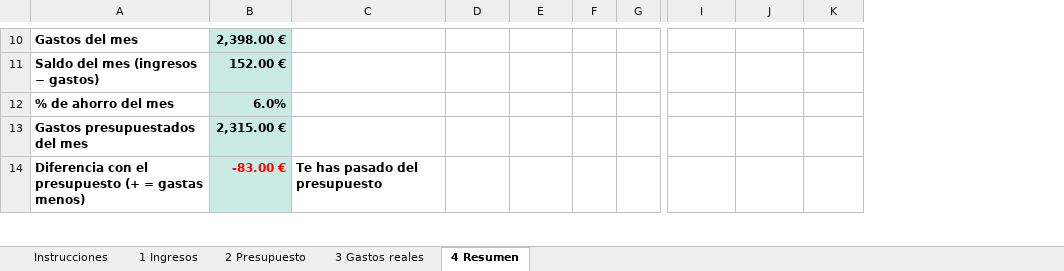
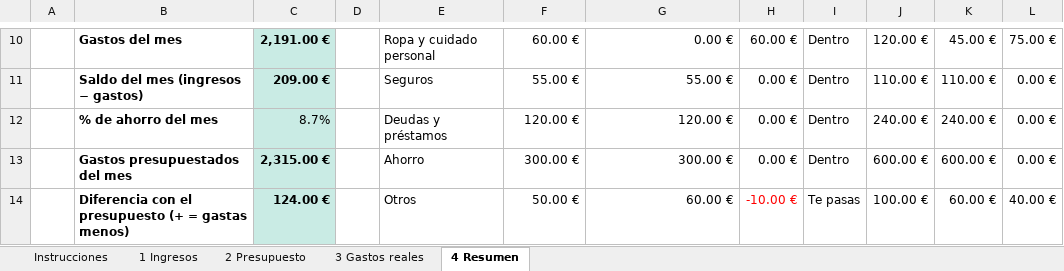
Before and after one commit to JAESCOBARC/profesor-de-excel, an Excel workbook: descargas/plantilla-presupuesto-personal-gastos.xlsx, sheet 4 Resumen, drawn as a sheet; only a part is shown, gaps mark what is left out; values as stored, in another font and other column widths than the file's, no borders; charts and pictures and conditional formats not drawn; removed rows and columns are numbered as before the commit, all else as after; the diff covers the shown part only; the diff names each change by its address in the sheet, - before the commit and + after, or states it on an @@ line.

```diff
--- a/descargas/plantilla-presupuesto-personal-gastos.xlsx (sheet 4 Resumen)
+++ b/descargas/plantilla-presupuesto-personal-gastos.xlsx (sheet 4 Resumen)
+column A, empty
+column C, rows 10-14: 2,191.00 € | 209.00 € | 8.7% | 2,315.00 € | 124.00 €
+column D, empty
+column E, rows 10-14: Ropa y cuidado personal | Seguros | Deudas y préstamos | Ahorro | Otros
-column F, empty
-column G, empty
-F10:F14 fill: #C9EBE4
+F10:F14 fill: none
-F10:F13 bold: on
+F10:F13 bold: off
-F10: 2,398.00 €
+F10: 60.00 €
-G10: (empty)
+G10: 0.00 €
-H10: (empty)
+H10: 60.00 €
-I10:I13: (empty)
+I10:I13: Dentro
-J10: (empty)
+J10: 120.00 €
-K10: (empty)
+K10: 45.00 €
-L10: (empty)
+L10: 75.00 €
-F11: 152.00 €
+F11: 55.00 €
-G11: (empty)
+G11: 55.00 €
-H11:H13: (empty)
+H11:H13: 0.00 €
-J11: (empty)
+J11: 110.00 €
-K11: (empty)
+K11: 110.00 €
-L11:L13: (empty)
+L11:L13: 0.00 €
-F12: 6.0%
+F12: 120.00 €
-G12: (empty)
+G12: 120.00 €
-J12: (empty)
+J12: 240.00 €
-K12: (empty)
+K12: 240.00 €
-F13: 2,315.00 €
+F13: 300.00 €
-G13: (empty)
+G13: 300.00 €
-J13: (empty)
+J13: 600.00 €
-K13: (empty)
+K13: 600.00 €
-F14: -83.00 €
+F14: 50.00 €
-F14:G14 bold: on
+F14:G14 bold: off
-F14 text colour: #FF0000
+F14 text colour: black
-G14: Te has pasado del presupuesto
+G14: 60.00 €
-H14: (empty)
+H14: -10.00 €
-I14: (empty)
+I14: Te pasas
-J14: (empty)
+J14: 100.00 €
-K14: (empty)
+K14: 60.00 €
-L14: (empty)
+L14: 40.00 €
```
Also changed, not shown: 2 added rows, 24 removed rows, 1 removed column, 59 edited cells, cell formats and merged cells elsewhere in this sheet, sheet 2 Presupuesto, formulas that keep their value, charts or pictures, 10 other files.
